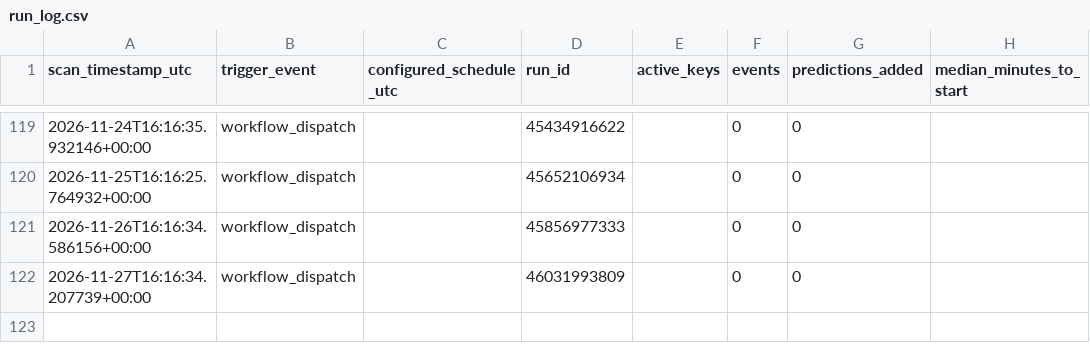
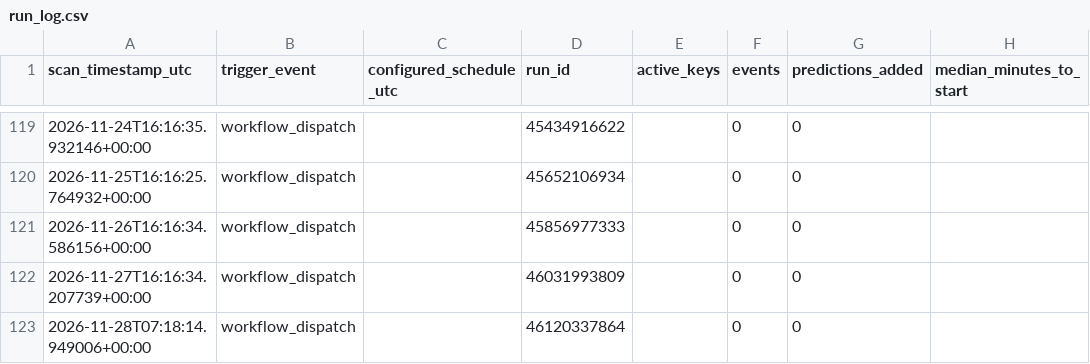
Before and after one commit to frazwil19-gif/prediction-markets-lab, a CSV file: tennis_predictions/run_log.csv, drawn as a sheet; only a part is shown, gaps mark what is left out.

```diff
--- a/tennis_predictions/run_log.csv
+++ b/tennis_predictions/run_log.csv
@@ -122 +122,2 @@ scan_timestamp_utc,trigger_event,configured_schedule_utc,run_id,active_keys,even
 2026-11-27T16:16:34.207739+00:00,workflow_dispatch,,46031993809,,0,0,
+2026-11-28T07:18:14.949006+00:00,workflow_dispatch,,46120337864,,0,0,
```
Also changed, not shown: paper_betting_v2/evaluation_runs.csv, tennis_predictions/credit_log.csv, 18 other files.
